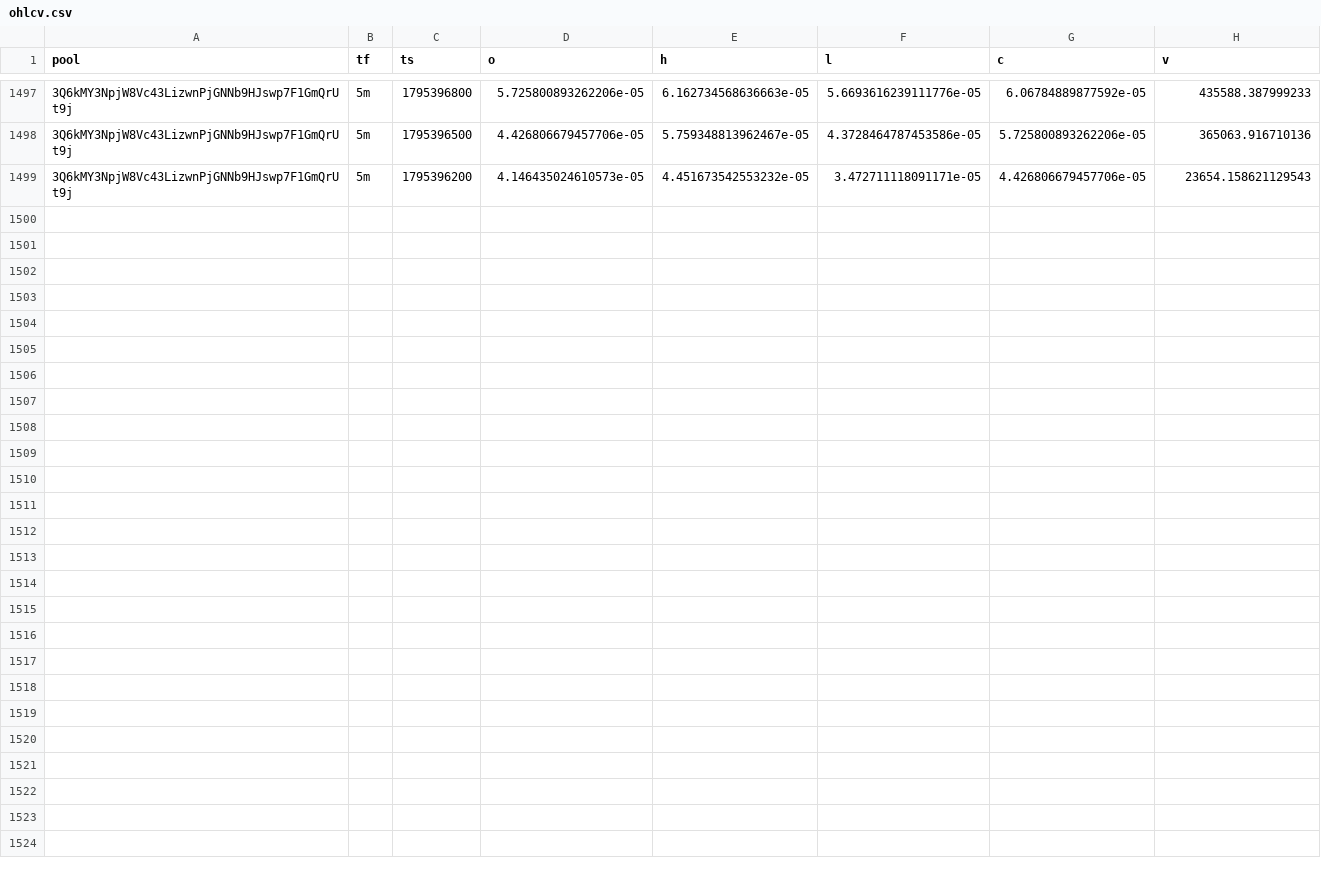
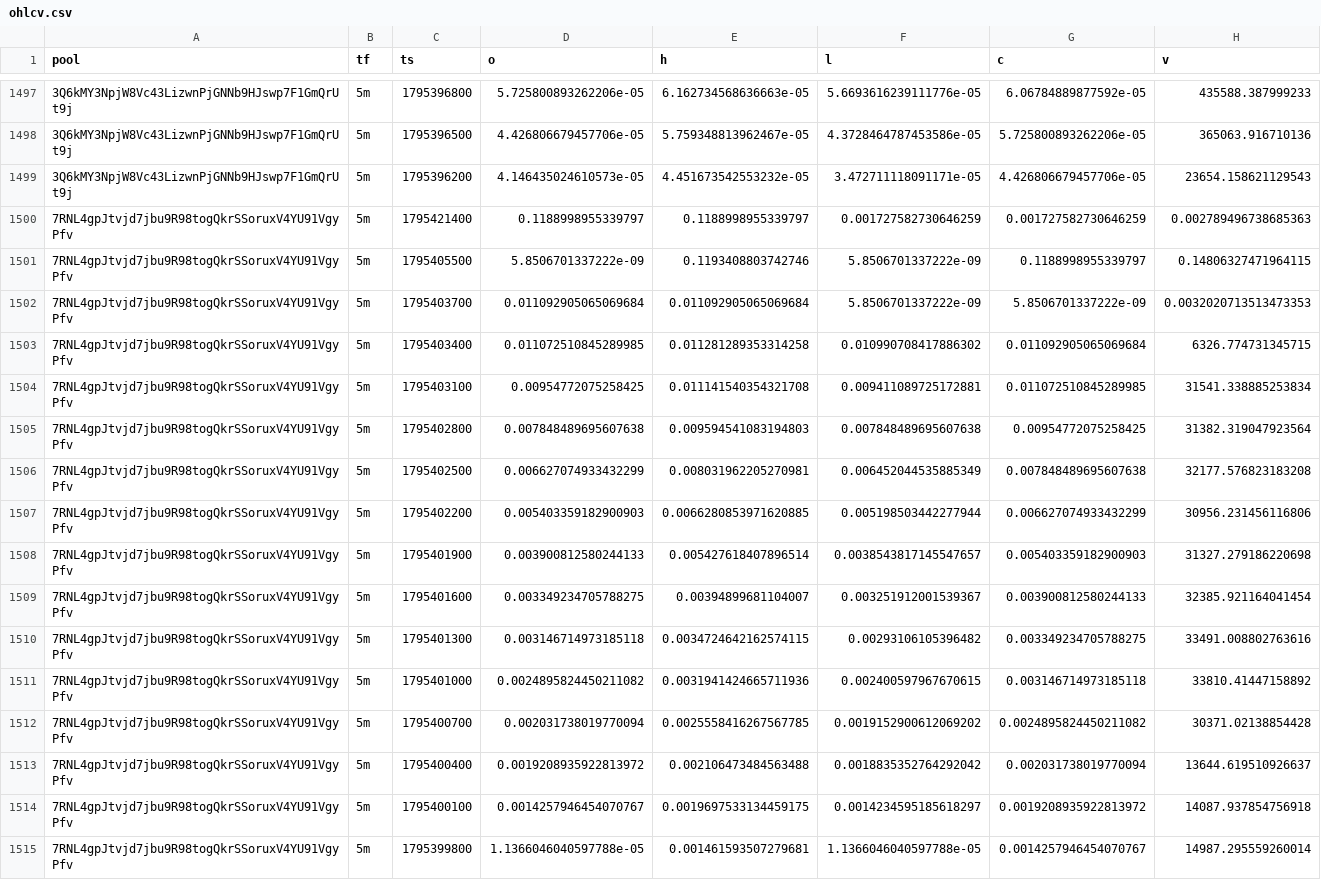
Before and after one commit to davidbobholz-stack/young-coin-collector., a CSV file: shards/2026-11-23/ohlcv.csv, drawn as a sheet; only a part is shown, gaps mark what is left out; the diff names each change by its address in the sheet, - before the commit and + after, or states it on an @@ line.

```diff
--- a/shards/2026-11-23/ohlcv.csv
+++ b/shards/2026-11-23/ohlcv.csv
+row 1500: 7RNL4gpJtvjd7jbu9R98togQkrSSoruxV4YU91VgyPfv | 5m | 1795421400 | 0.1188998955339797 | 0.1188998955339797 | 0.001727582730646259 | 0.001727582730646259 | 0.002789496738685363
+row 1501: 7RNL4gpJtvjd7jbu9R98togQkrSSoruxV4YU91VgyPfv | 5m | 1795405500 | 5.8506701337222e-09 | 0.1193408803742746 | 5.8506701337222e-09 | 0.1188998955339797 | 0.14806327471964115
+row 1502: 7RNL4gpJtvjd7jbu9R98togQkrSSoruxV4YU91VgyPfv | 5m | 1795403700 | 0.011092905065069684 | 0.011092905065069684 | 5.8506701337222e-09 | 5.8506701337222e-09 | 0.0032020713513473353
+row 1503: 7RNL4gpJtvjd7jbu9R98togQkrSSoruxV4YU91VgyPfv | 5m | 1795403400 | 0.011072510845289985 | 0.011281289353314258 | 0.010990708417886302 | 0.011092905065069684 | 6326.774731345715
+row 1504: 7RNL4gpJtvjd7jbu9R98togQkrSSoruxV4YU91VgyPfv | 5m | 1795403100 | 0.00954772075258425 | 0.011141540354321708 | 0.009411089725172881 | 0.011072510845289985 | 31541.338885253834
+row 1505: 7RNL4gpJtvjd7jbu9R98togQkrSSoruxV4YU91VgyPfv | 5m | 1795402800 | 0.007848489695607638 | 0.009594541083194803 | 0.007848489695607638 | 0.00954772075258425 | 31382.319047923564
+row 1506: 7RNL4gpJtvjd7jbu9R98togQkrSSoruxV4YU91VgyPfv | 5m | 1795402500 | 0.006627074933432299 | 0.008031962205270981 | 0.006452044535885349 | 0.007848489695607638 | 32177.576823183208
+row 1507: 7RNL4gpJtvjd7jbu9R98togQkrSSoruxV4YU91VgyPfv | 5m | 1795402200 | 0.005403359182900903 | 0.0066280853971620885 | 0.005198503442277944 | 0.006627074933432299 | 30956.231456116806
+row 1508: 7RNL4gpJtvjd7jbu9R98togQkrSSoruxV4YU91VgyPfv | 5m | 1795401900 | 0.003900812580244133 | 0.005427618407896514 | 0.0038543817145547657 | 0.005403359182900903 | 31327.279186220698
+row 1509: 7RNL4gpJtvjd7jbu9R98togQkrSSoruxV4YU91VgyPfv | 5m | 1795401600 | 0.003349234705788275 | 0.00394899681104007 | 0.003251912001539367 | 0.003900812580244133 | 32385.921164041454
+row 1510: 7RNL4gpJtvjd7jbu9R98togQkrSSoruxV4YU91VgyPfv | 5m | 1795401300 | 0.003146714973185118 | 0.0034724642162574115 | 0.00293106105396482 | 0.003349234705788275 | 33491.008802763616
+row 1511: 7RNL4gpJtvjd7jbu9R98togQkrSSoruxV4YU91VgyPfv | 5m | 1795401000 | 0.0024895824450211082 | 0.0031941424665711936 | 0.002400597967670615 | 0.003146714973185118 | 33810.41447158892
+row 1512: 7RNL4gpJtvjd7jbu9R98togQkrSSoruxV4YU91VgyPfv | 5m | 1795400700 | 0.002031738019770094 | 0.0025558416267567785 | 0.0019152900612069202 | 0.0024895824450211082 | 30371.02138854428
+row 1513: 7RNL4gpJtvjd7jbu9R98togQkrSSoruxV4YU91VgyPfv | 5m | 1795400400 | 0.0019208935922813972 | 0.002106473484563488 | 0.0018835352764292042 | 0.002031738019770094 | 13644.619510926637
+row 1514: 7RNL4gpJtvjd7jbu9R98togQkrSSoruxV4YU91VgyPfv | 5m | 1795400100 | 0.0014257946454070767 | 0.0019697533134459175 | 0.0014234595185618297 | 0.0019208935922813972 | 14087.937854756918
+row 1515: 7RNL4gpJtvjd7jbu9R98togQkrSSoruxV4YU91VgyPfv | 5m | 1795399800 | 1.1366046040597788e-05 | 0.001461593507279681 | 1.1366046040597788e-05 | 0.0014257946454070767 | 14987.295559260014
```
Also changed, not shown: 12 other files.
